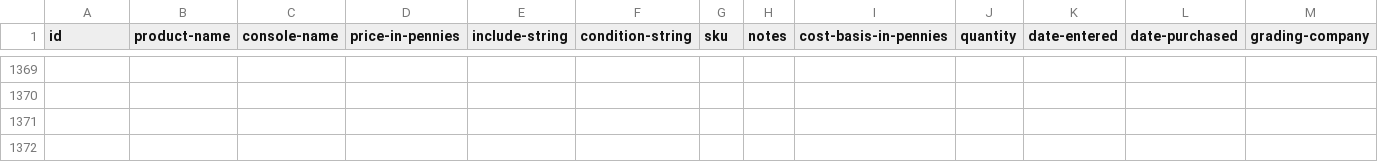
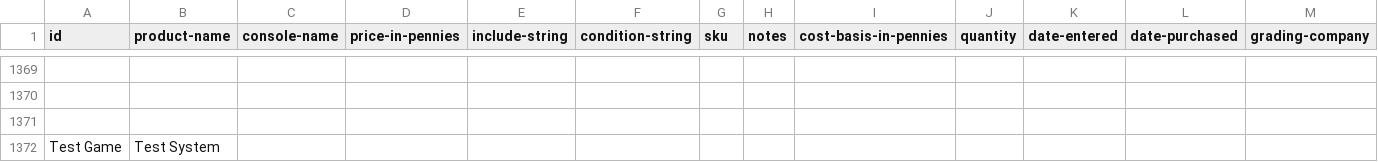
Before and after one commit to dd1x0n/ld_collection, a CSV file: games_2026.csv, drawn as a sheet; only a part is shown, gaps mark what is left out; rows hold the shown columns only; the diff names each change by its address in the sheet, - before the commit and + after, or states it on an @@ line.

```diff
--- a/games_2026.csv
+++ b/games_2026.csv
+row 1372: Test Game | Test System
```
Also changed, not shown: 1 other file.
